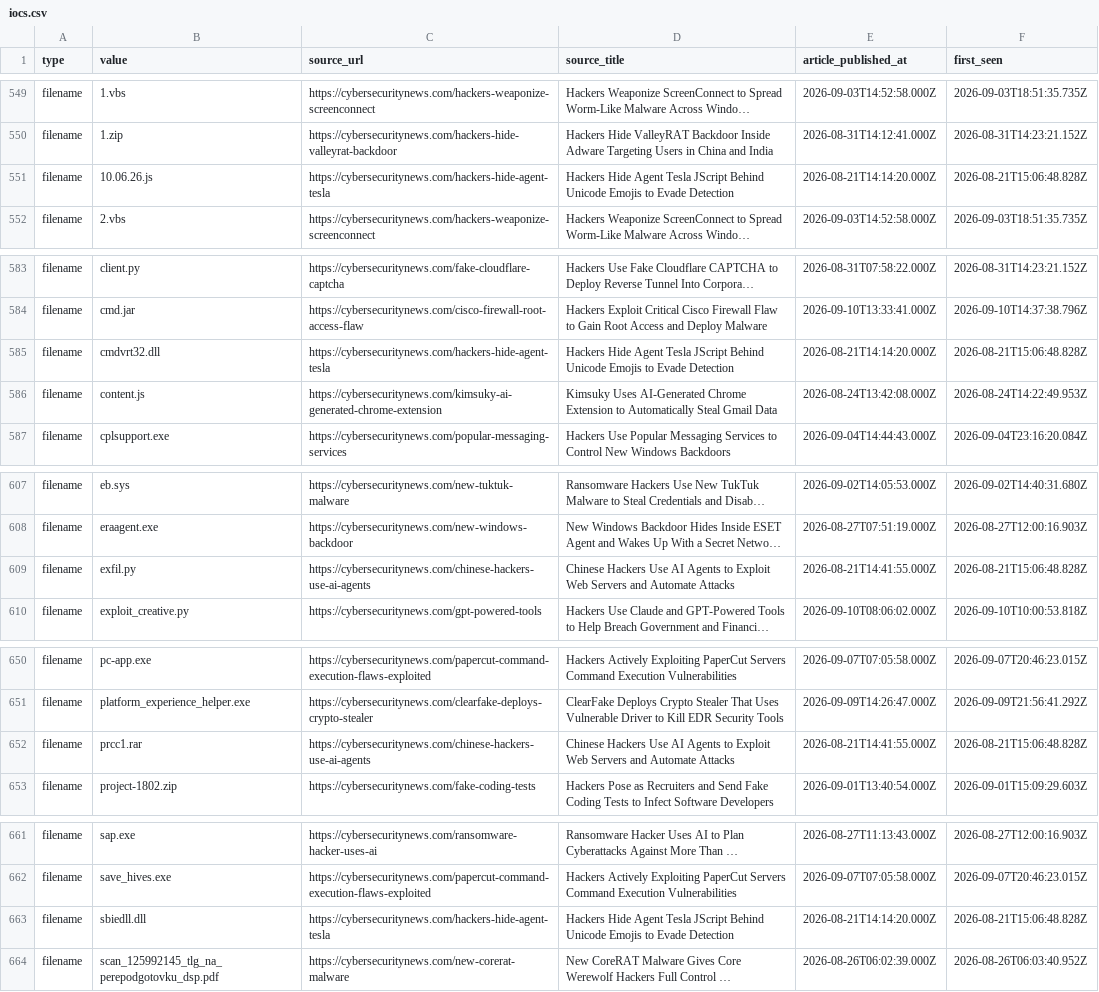
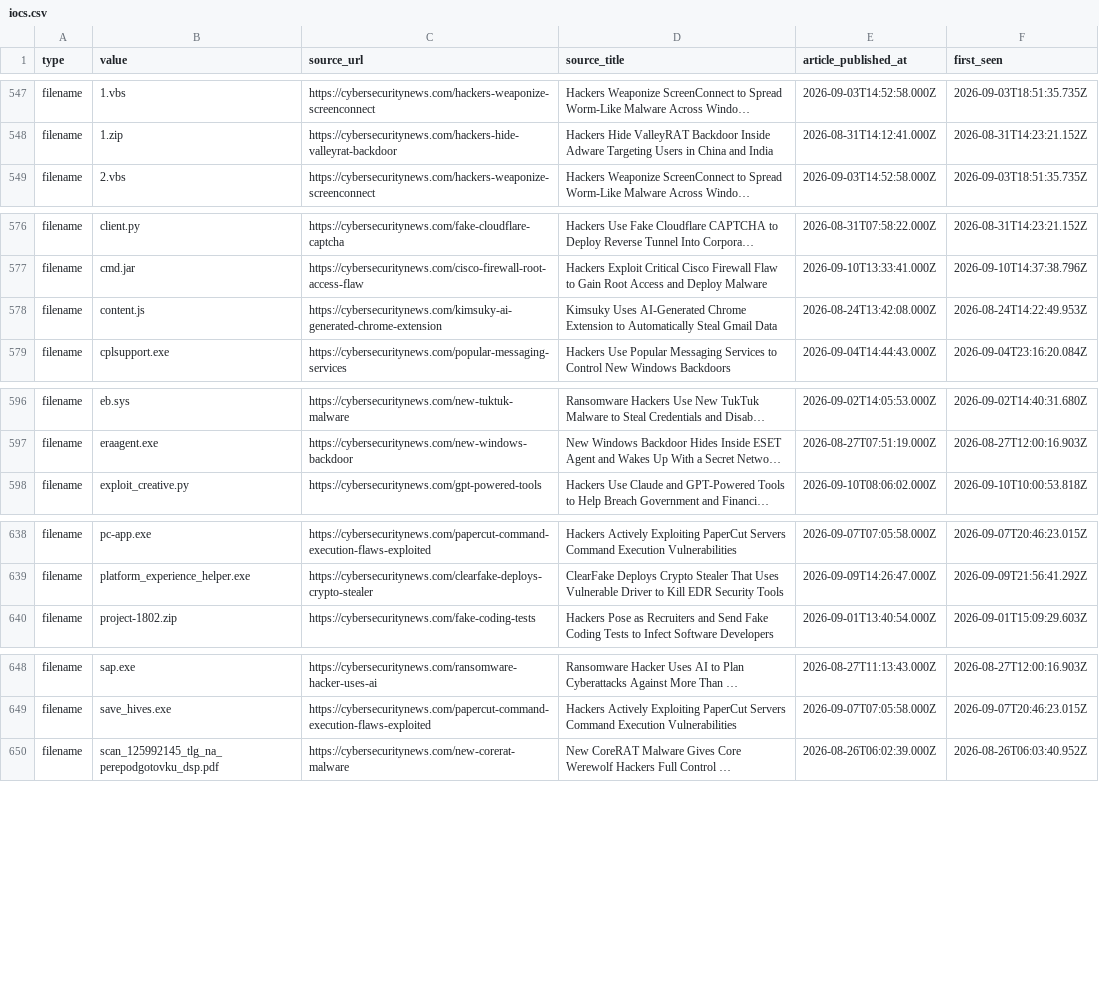
Before and after one commit to Sergio-Albea-Git/Threat-Hunting-KQL-Queries, a CSV file: Daily-IOCReportsCollection/iocs.csv, drawn as a sheet; only a part is shown, gaps mark what is left out; long unchanged cells end in …; the diff covers the shown part only; the diff names each change by its address in the sheet, - before the commit and + after, or states it on an @@ line.

Commit message:
chore(iocs): 3515 IOCs (1493 cybersecuritynews + 2022 ransomware.live, 30-day window)

```diff
--- a/Daily-IOCReportsCollection/iocs.csv
+++ b/Daily-IOCReportsCollection/iocs.csv
-row 551: filename | 10.06.26.js | https://cybersecuritynews.com/hackers-hide-agent-tesla | Hackers Hide Agent Tesla JScript Behind Unicode Emojis to Evade Detection | 2026-08-21T14:14:20.000Z | 2026-08-21T15:06:48.828Z
-row 585: filename | cmdvrt32.dll | https://cybersecuritynews.com/hackers-hide-agent-tesla | Hackers Hide Agent Tesla JScript Behind Unicode Emojis to Evade Detection | 2026-08-21T14:14:20.000Z | 2026-08-21T15:06:48.828Z
-row 609: filename | exfil.py | https://cybersecuritynews.com/chinese-hackers-use-ai-agents | Chinese Hackers Use AI Agents to Exploit Web Servers and Automate Attacks | 2026-08-21T14:41:55.000Z | 2026-08-21T15:06:48.828Z
-row 652: filename | prcc1.rar | https://cybersecuritynews.com/chinese-hackers-use-ai-agents | Chinese Hackers Use AI Agents to Exploit Web Servers and Automate Attacks | 2026-08-21T14:41:55.000Z | 2026-08-21T15:06:48.828Z
-row 663: filename | sbiedll.dll | https://cybersecuritynews.com/hackers-hide-agent-tesla | Hackers Hide Agent Tesla JScript Behind Unicode Emojis to Evade Detection | 2026-08-21T14:14:20.000Z | 2026-08-21T15:06:48.828Z
```
Also changed, not shown: 23 removed rows elsewhere in this file.
